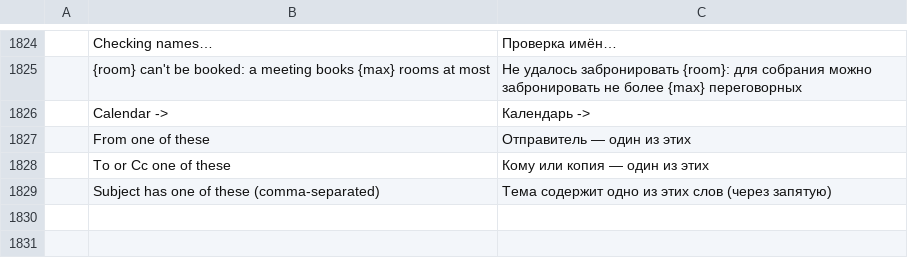
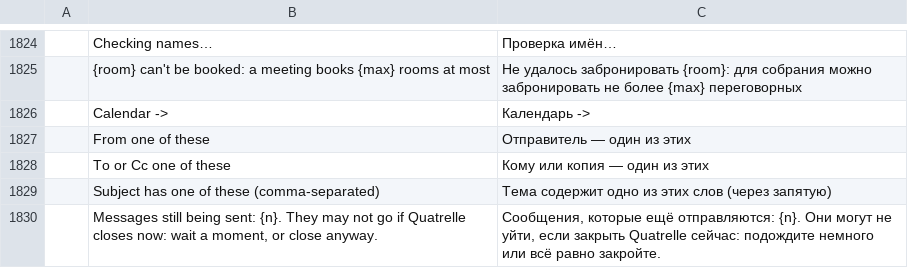
Before and after one commit to dgaudin/quatrelle, a TSV file: crates/ui-egui/src/i18n/ru.tsv, drawn as a sheet; only a part is shown, gaps mark what is left out; the diff names each change by its address in the sheet, - before the commit and + after, or states it on an @@ line.

```diff
--- a/crates/ui-egui/src/i18n/ru.tsv
+++ b/crates/ui-egui/src/i18n/ru.tsv
+row 1830:  | Messages still being sent: {n}. They may not go if Quatrelle closes now: wait a moment, or close anyway. | Сообщения, которые ещё отправляются: {n}. Они могут не уйти, если закрыть Quatrelle сейчас: подождите немного или всё равно закройте.
```
Also changed, not shown: crates/ui-egui/src/i18n/ar.tsv, crates/ui-egui/src/i18n/de.tsv, 16 other files.
